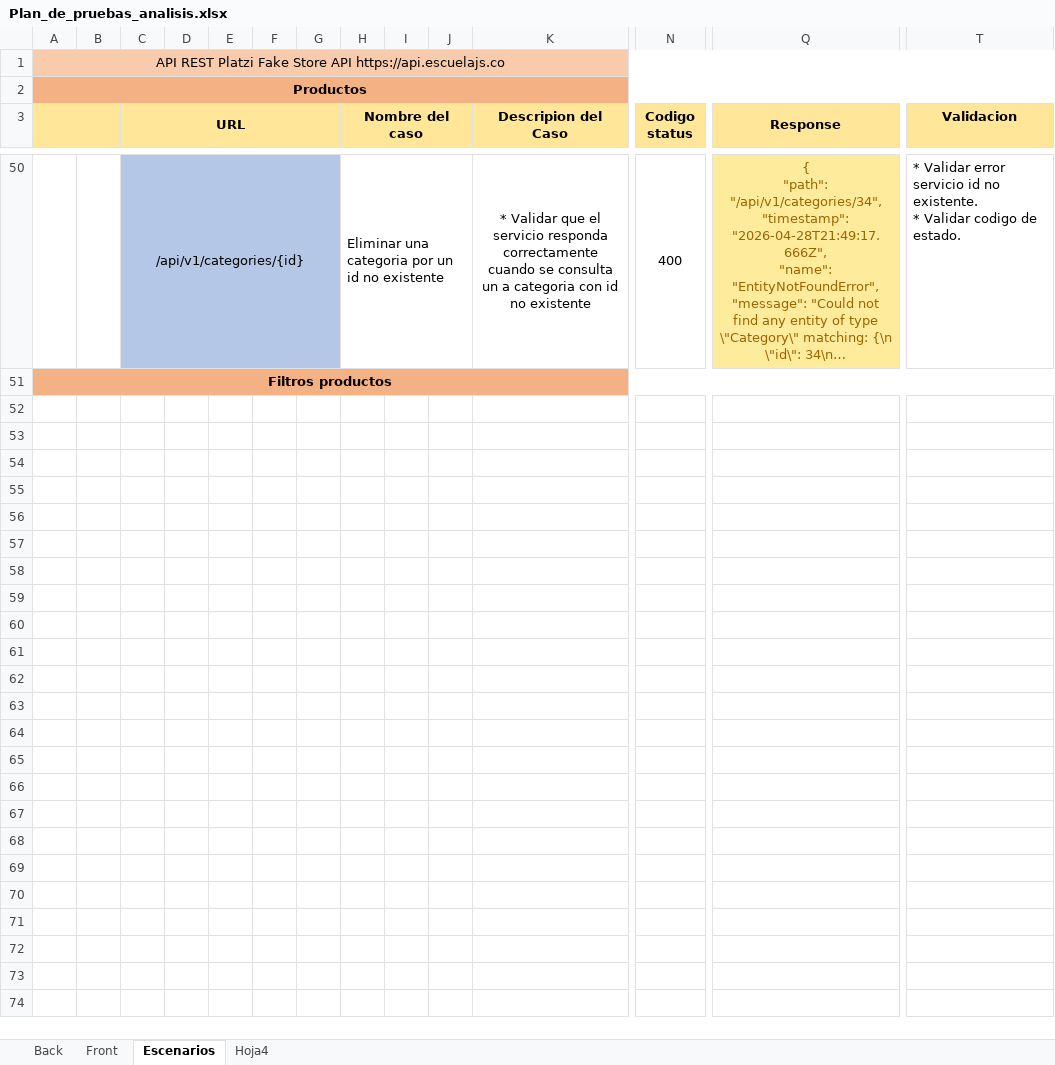
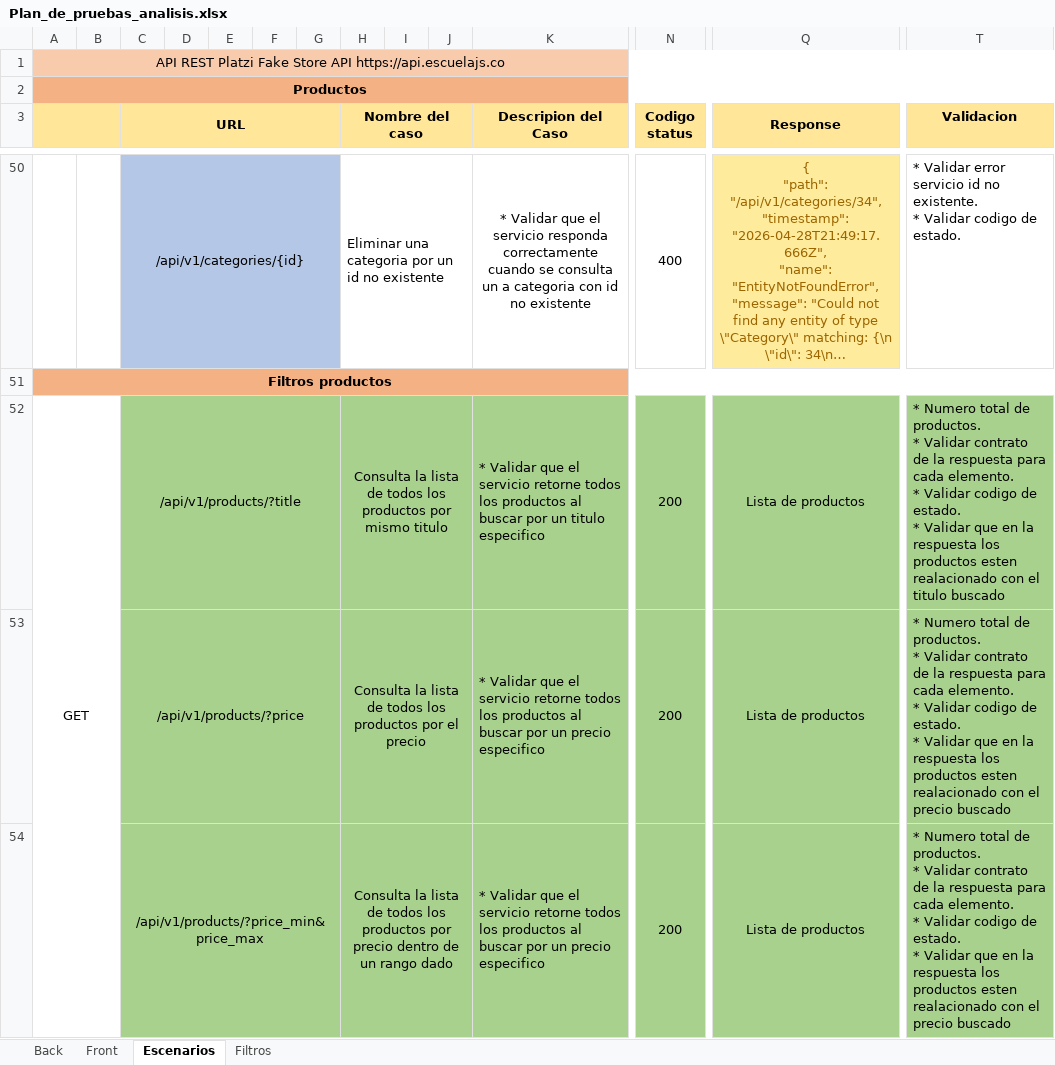
Before and after one commit to cristianhdev/prueba_backend_services_api_platzi, an Excel workbook: Plan_de_pruebas_analisis.xlsx, sheet Escenarios, drawn as a sheet; only a part is shown, gaps mark what is left out; long unchanged cells end in …; values as stored, in another font and other column widths than the file's, no borders; rows hold the shown columns only; ↵ is a line break in a cell; the diff covers the shown part only; the diff names each change by its address in the sheet, - before the commit and + after, or states it on an @@ line.

Commit message:
docs; actualización casos filtros

```diff
--- a/Plan_de_pruebas_analisis.xlsx (sheet Escenarios)
+++ b/Plan_de_pruebas_analisis.xlsx (sheet Escenarios)
-sheet tab: Hoja4
+sheet tab: Filtros
+row 52: GET |  | /api/v1/products/?title |  |  |  |  | Consulta la lista de todos los productos por mismo titulo |  |  | * Validar que el servicio retorne todos los productos al buscar por un titulo especifico | 200 | Lista de productos | * Numero total de productos. ↵ * Validar contrato de la respuesta para cada elemento. ↵ * Validar codigo de estado. ↵ * Validar que en la respuesta los productos esten realacionado con el titulo buscado
+row 53:  |  | /api/v1/products/?price |  |  |  |  | Consulta la lista de todos los productos por el precio |  |  | * Validar que el servicio retorne todos los productos al buscar por un precio especifico | 200 | Lista de productos | * Numero total de productos. ↵ * Validar contrato de la respuesta para cada elemento. ↵ * Validar codigo de estado. ↵ * Validar que en la respuesta los productos esten realacionado con el precio buscado
+row 54:  |  | /api/v1/products/?price_min&price_max |  |  |  |  | Consulta la lista de todos los productos por precio dentro de un rango dado |  |  | * Validar que el servicio retorne todos los productos al buscar por un precio especifico | 200 | Lista de productos | * Numero total de productos. ↵ * Validar contrato de la respuesta para cada elemento. ↵ * Validar codigo de estado. ↵ * Validar que en la respuesta los productos esten realacionado con el precio buscado
```
Also changed, not shown: 2 added rows elsewhere in this sheet, sheet Filtros.
